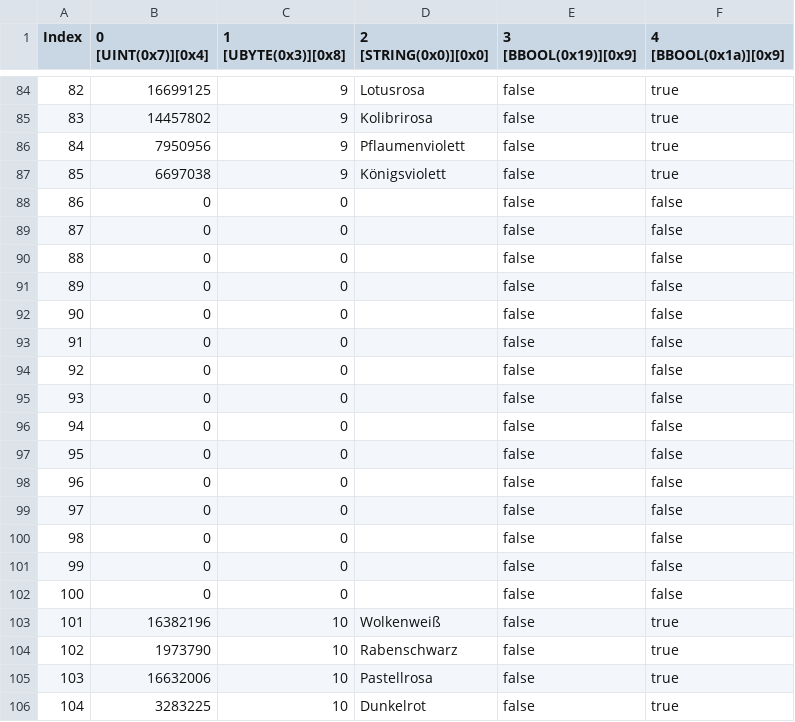
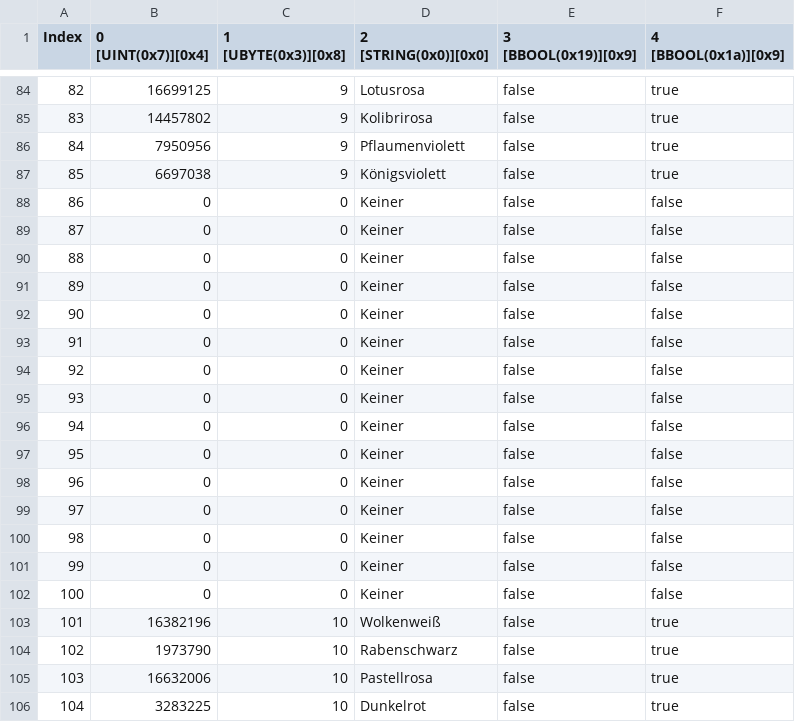
Before and after one commit to takhlaq/FFTrainer, a CSV file: FFTrainer/Resources/stain.exh_de.csv, drawn as a sheet; only a part is shown, gaps mark what is left out.

```diff
--- a/FFTrainer/Resources/stain.exh_de.csv
+++ b/FFTrainer/Resources/stain.exh_de.csv
@@ -87,17 +87,17 @@ Index,0 [UINT(0x7)][0x4],1 [UBYTE(0x3)][0x8],2 [STRING(0x0)][0x0],3 [BBOOL(0x19)
 85,6697038,9,"Königsviolett",false,true
-86,0,0,"",false,false
-87,0,0,"",false,false
-88,0,0,"",false,false
-89,0,0,"",false,false
-90,0,0,"",false,false
-91,0,0,"",false,false
-92,0,0,"",false,false
-93,0,0,"",false,false
-94,0,0,"",false,false
-95,0,0,"",false,false
-96,0,0,"",false,false
-97,0,0,"",false,false
-98,0,0,"",false,false
-99,0,0,"",false,false
-100,0,0,"",false,false
+86,0,0,"Keiner",false,false
+87,0,0,"Keiner",false,false
+88,0,0,"Keiner",false,false
+89,0,0,"Keiner",false,false
+90,0,0,"Keiner",false,false
+91,0,0,"Keiner",false,false
+92,0,0,"Keiner",false,false
+93,0,0,"Keiner",false,false
+94,0,0,"Keiner",false,false
+95,0,0,"Keiner",false,false
+96,0,0,"Keiner",false,false
+97,0,0,"Keiner",false,false
+98,0,0,"Keiner",false,false
+99,0,0,"Keiner",false,false
+100,0,0,"Keiner",false,false
 101,16382196,10,"Wolkenweiß",false,true
```
Also changed, not shown: 11 other files.
